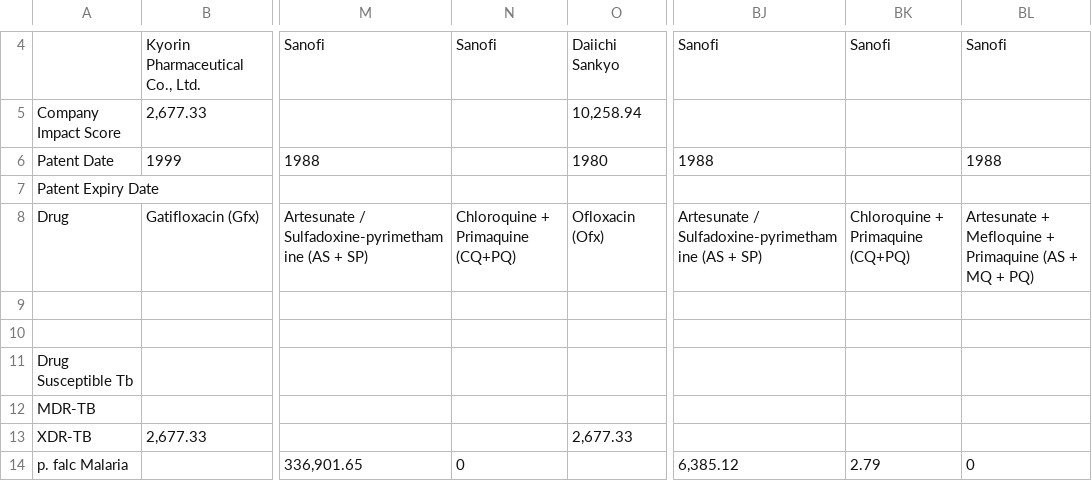
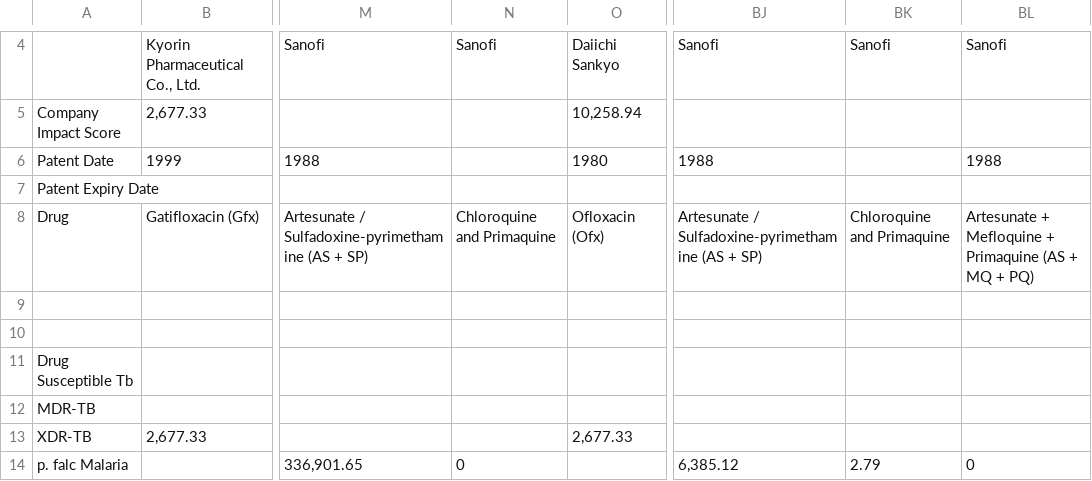
Before and after one commit to sw-coa/global-health-impact-web-, a CSV file: ORS_GlobalBurdenDisease_2010_2013.csv, drawn as a sheet; only a part is shown, gaps mark what is left out; ↵ is a line break in a cell; the diff names each change by its address in the sheet, - before the commit and + after, or states it on an @@ line.

```diff
--- a/ORS_GlobalBurdenDisease_2010_2013.csv
+++ b/ORS_GlobalBurdenDisease_2010_2013.csv
-N8: Chloroquine + Primaquine ↵ (CQ+PQ)
+N8: Chloroquine and Primaquine
-BK8: Chloroquine + Primaquine ↵ (CQ+PQ)
+BK8: Chloroquine and Primaquine
```
Also changed, not shown: ORS_GlobalBurdenDisease_2010B_2015.csv, 4 other files.
